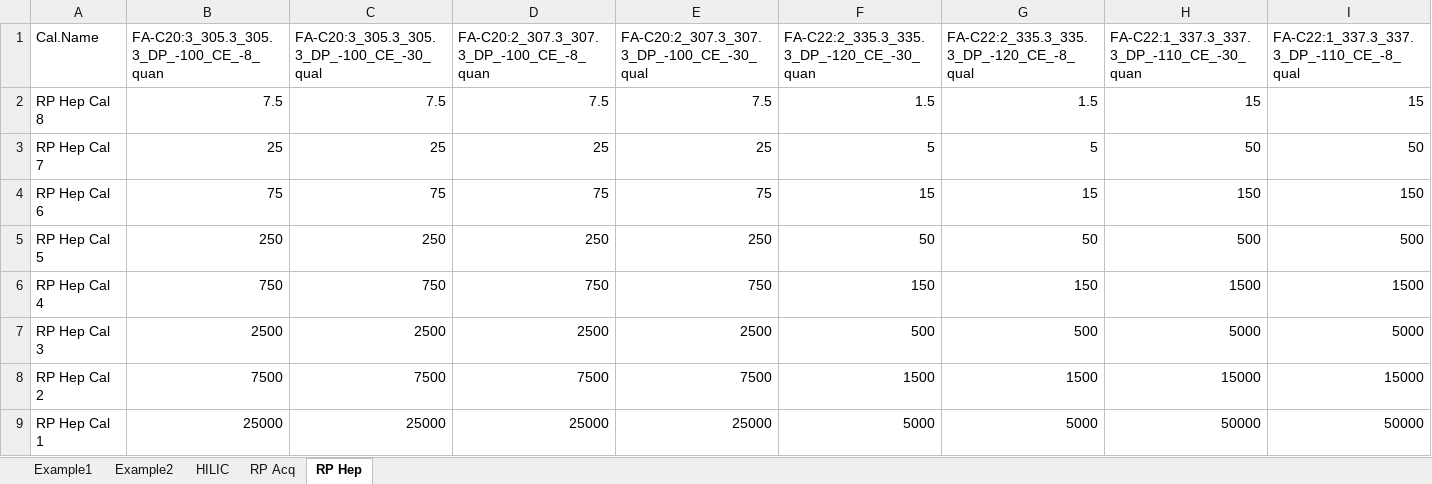
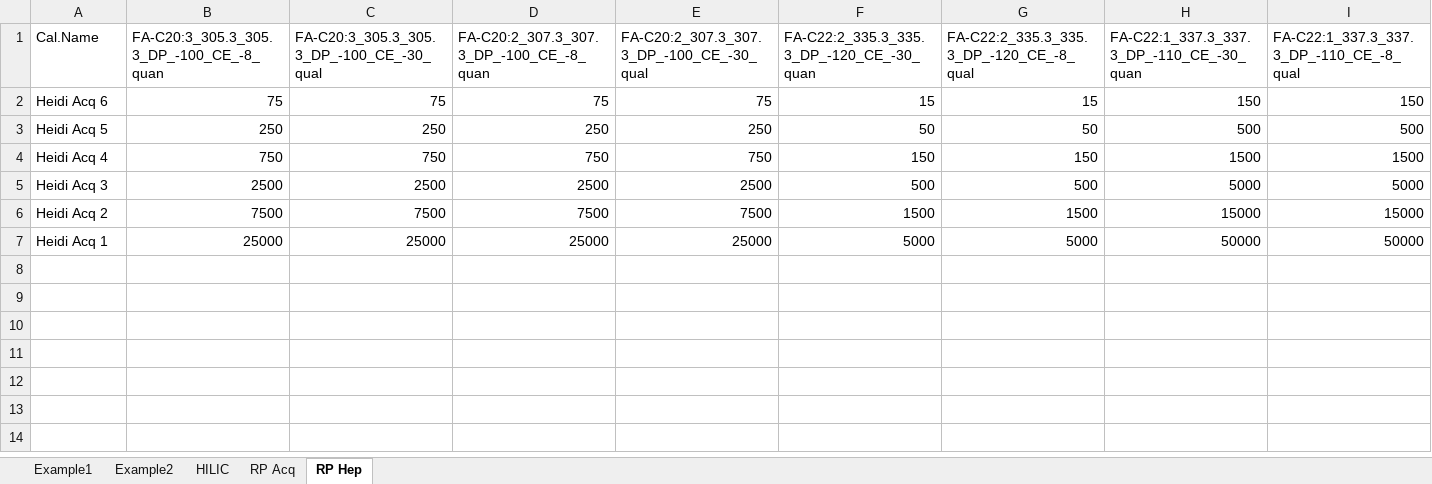
Before and after one commit to CDLMarkus/QuantyFey, an Excel workbook: Dependencies/templates.xlsx, sheet RP Hep, drawn as a sheet; only a part is shown; values as stored, in another font and other column widths than the file's, no borders; removed rows and columns are numbered as before the commit, all else as after; rows hold the shown columns only; the diff names each change by its address in the sheet, - before the commit and + after, or states it on an @@ line.

```diff
--- a/Dependencies/templates.xlsx (sheet RP Hep)
+++ b/Dependencies/templates.xlsx (sheet RP Hep)
-row 2: RP Hep Cal 8 | 7.5 | 7.5 | 7.5 | 7.5 | 1.5 | 1.5 | 15 | 15
-row 3: RP Hep Cal 7 | 25 | 25 | 25 | 25 | 5 | 5 | 50 | 50
-A2 (Cal.Name): RP Hep Cal 6
+A2 (Cal.Name): Heidi Acq 6
-A3 (Cal.Name): RP Hep Cal 5
+A3 (Cal.Name): Heidi Acq 5
-A4 (Cal.Name): RP Hep Cal 4
+A4 (Cal.Name): Heidi Acq 4
-A5 (Cal.Name): RP Hep Cal 3
+A5 (Cal.Name): Heidi Acq 3
-A6 (Cal.Name): RP Hep Cal 2
+A6 (Cal.Name): Heidi Acq 2
-A7 (Cal.Name): RP Hep Cal 1
+A7 (Cal.Name): Heidi Acq 1
```
Also changed, not shown: sheet RP Acq, 5 other files.
